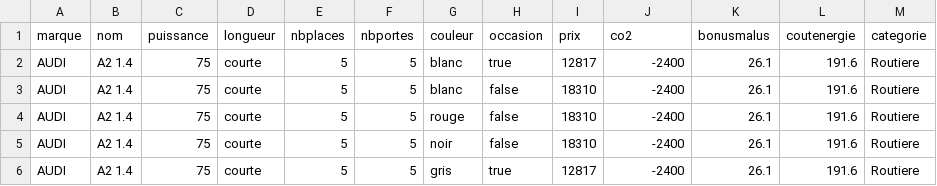
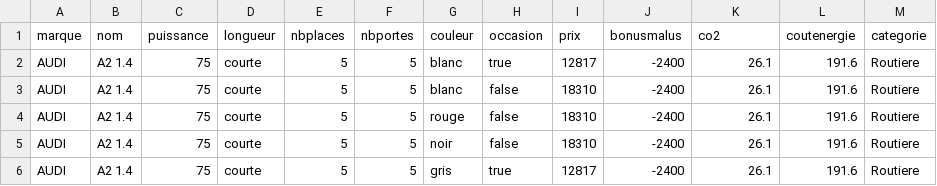
Before and after one commit to ManoaLoic/TPA, a CSV file: Analyse de données/clustering_results.csv, drawn as a sheet; only a part is shown.

```diff
--- a/Analyse de données/clustering_results.csv
+++ b/Analyse de données/clustering_results.csv
@@ -1,2 +1,2 @@
-"marque","nom","puissance","longueur","nbplaces","nbportes","couleur","occasion","prix","co2","bonusmalus","coutenergie","categorie"
+"marque","nom","puissance","longueur","nbplaces","nbportes","couleur","occasion","prix","bonusmalus","co2","coutenergie","categorie"
 "AUDI","A2 1.4",75,"courte",5,5,"blanc","true",12817,-2400,26.1,191.6,"Routiere"
```
Also changed, not shown: 11 other files.
